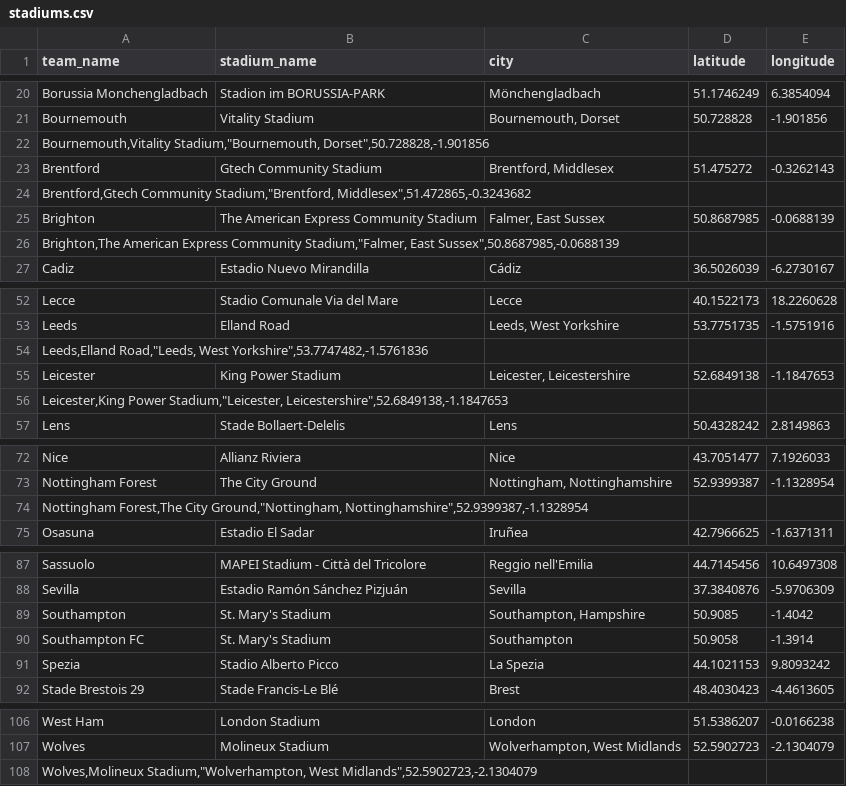
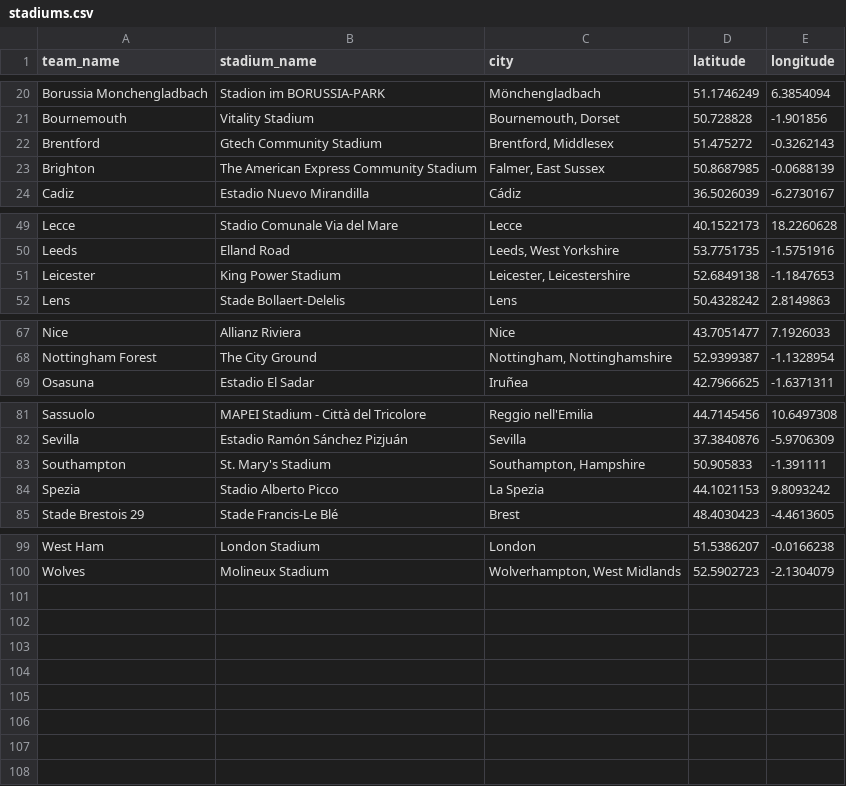
Before and after one commit to Elie-dev25/European-Football, a CSV file: dbt/seeds/stadiums.csv, drawn as a sheet; only a part is shown, gaps mark what is left out.

Commit message:
fix(stadiums): supprime 8 lignes corrompues/orphelines de stadiums.csv (doublons de quoting CSV + Southampton FC jamais utilisée)

```diff
--- a/dbt/seeds/stadiums.csv
+++ b/dbt/seeds/stadiums.csv
@@ -21,7 +21,4 @@ Borussia Monchengladbach,Stadion im BORUSSIA-PARK,Mönchengladbach,51.1746249,6.
 Bournemouth,Vitality Stadium,"Bournemouth, Dorset",50.728828,-1.901856
-"Bournemouth,Vitality Stadium,""Bournemouth, Dorset"",50.728828,-1.901856",,,,
 Brentford,Gtech Community Stadium,"Brentford, Middlesex",51.475272,-0.3262143
-"Brentford,Gtech Community Stadium,""Brentford, Middlesex"",51.472865,-0.3243682",,,,
 Brighton,The American Express Community Stadium,"Falmer, East Sussex",50.8687985,-0.0688139
-"Brighton,The American Express Community Stadium,""Falmer, East Sussex"",50.8687985,-0.0688139",,,,
 Cadiz,Estadio Nuevo Mirandilla,Cádiz,36.5026039,-6.2730167
@@ -53,5 +50,3 @@ Lecce,Stadio Comunale Via del Mare,Lecce,40.1522173,18.2260628
 Leeds,Elland Road,"Leeds, West Yorkshire",53.7751735,-1.5751916
-"Leeds,Elland Road,""Leeds, West Yorkshire"",53.7747482,-1.5761836",,,,
 Leicester,King Power Stadium,"Leicester, Leicestershire",52.6849138,-1.1847653
-"Leicester,King Power Stadium,""Leicester, Leicestershire"",52.6849138,-1.1847653",,,,
 Lens,Stade Bollaert-Delelis,Lens,50.4328242,2.8149863
@@ -73,3 +68,2 @@ Nice,Allianz Riviera,Nice,43.7051477,7.1926033
 Nottingham Forest,The City Ground,"Nottingham, Nottinghamshire",52.9399387,-1.1328954
-"Nottingham Forest,The City Ground,""Nottingham, Nottinghamshire"",52.9399387,-1.1328954",,,,
 Osasuna,Estadio El Sadar,Iruñea,42.7966625,-1.6371311
@@ -88,4 +82,3 @@ Sassuolo,MAPEI Stadium - Città del Tricolore,Reggio nell'Emilia,44.7145456,10.6
 Sevilla,Estadio Ramón Sánchez Pizjuán,Sevilla,37.3840876,-5.9706309
-Southampton,St. Mary's Stadium,"Southampton, Hampshire",50.9085,-1.4042
-Southampton FC,St. Mary's Stadium,Southampton,50.9058,-1.3914
+Southampton,St. Mary's Stadium,"Southampton, Hampshire",50.905833,-1.391111
 Spezia,Stadio Alberto Picco,La Spezia,44.1021153,9.8093242
@@ -107,2 +100 @@ West Ham,London Stadium,London,51.5386207,-0.0166238
 Wolves,Molineux Stadium,"Wolverhampton, West Midlands",52.5902723,-2.1304079
-"Wolves,Molineux Stadium,""Wolverhampton, West Midlands"",52.5902723,-2.1304079",,,,
```
